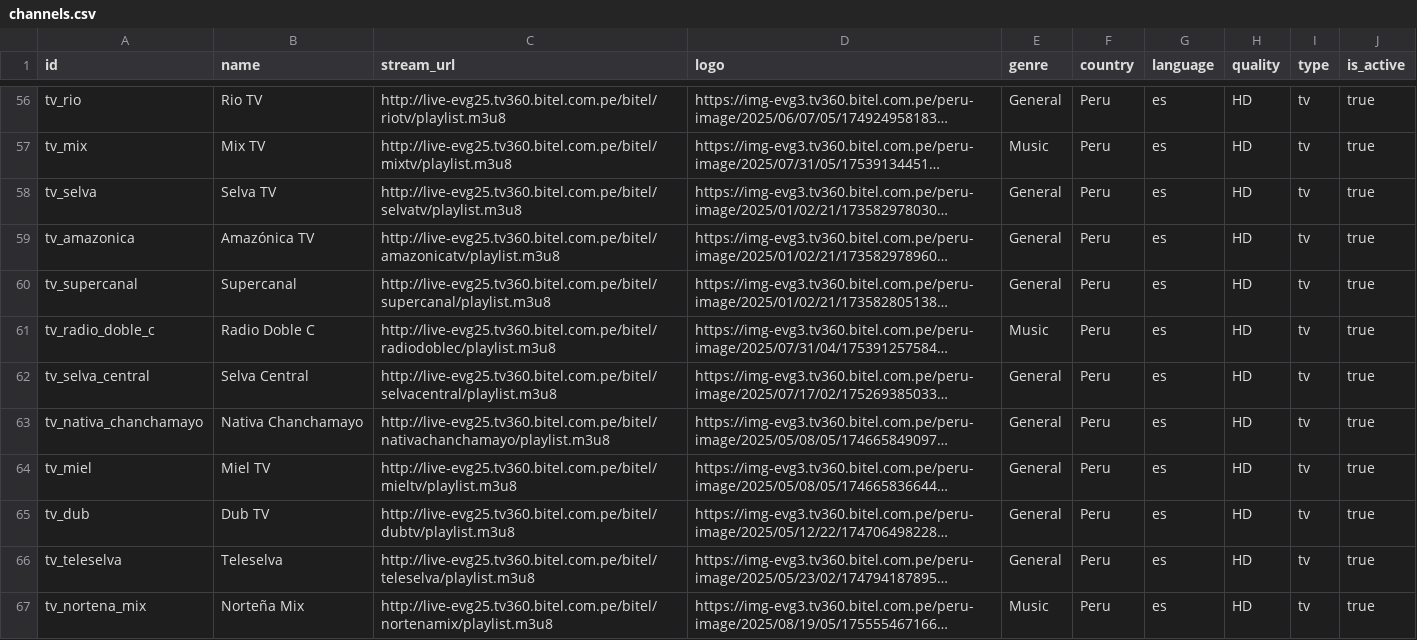
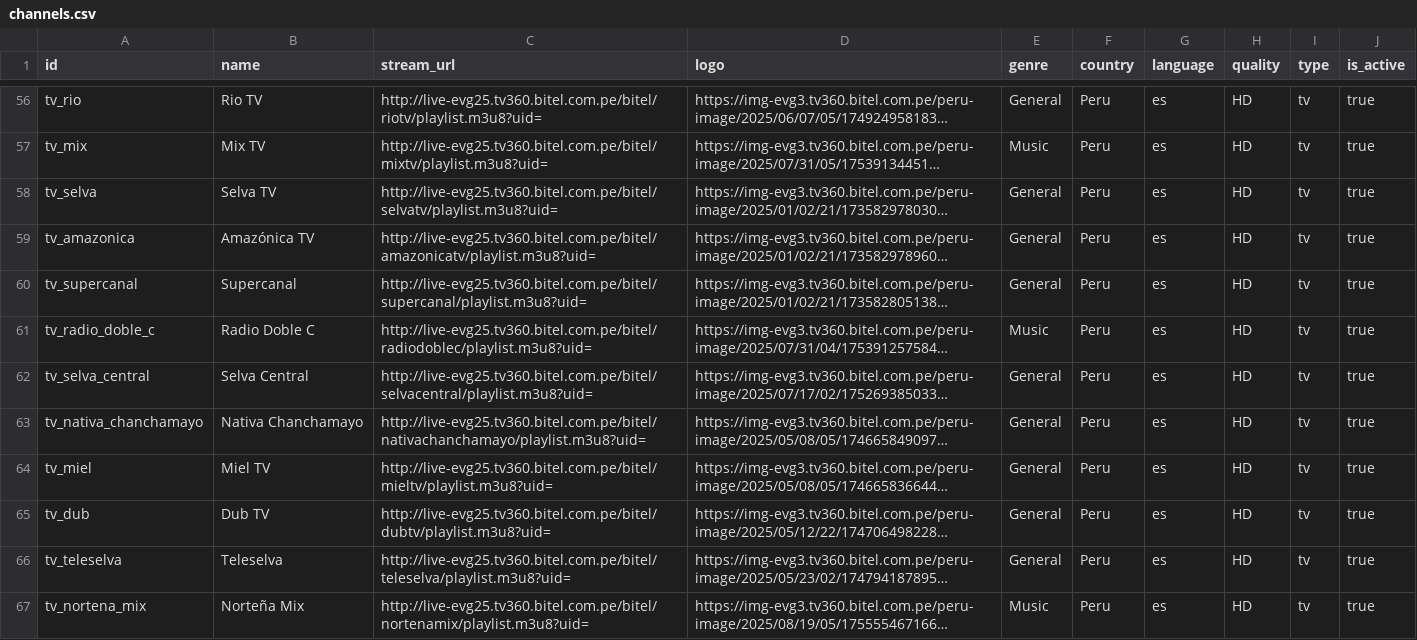
Before and after one commit to tst4ckr/bun-postgresql-streamio-tv, a CSV file: data/channels.csv, drawn as a sheet; only a part is shown, gaps mark what is left out; long unchanged cells end in …; the diff covers the shown part only; the diff names each change by its address in the sheet, - before the commit and + after, or states it on an @@ line.

```diff
--- a/data/channels.csv
+++ b/data/channels.csv
-C56 (stream_url): http://live-evg25.tv360.bitel.com.pe/bitel/riotv/playlist.m3u8
+C56 (stream_url): http://live-evg25.tv360.bitel.com.pe/bitel/riotv/playlist.m3u8?uid=
-C57 (stream_url): http://live-evg25.tv360.bitel.com.pe/bitel/mixtv/playlist.m3u8
+C57 (stream_url): http://live-evg25.tv360.bitel.com.pe/bitel/mixtv/playlist.m3u8?uid=
-C58 (stream_url): http://live-evg25.tv360.bitel.com.pe/bitel/selvatv/playlist.m3u8
+C58 (stream_url): http://live-evg25.tv360.bitel.com.pe/bitel/selvatv/playlist.m3u8?uid=
-C59 (stream_url): http://live-evg25.tv360.bitel.com.pe/bitel/amazonicatv/playlist.m3u8
+C59 (stream_url): http://live-evg25.tv360.bitel.com.pe/bitel/amazonicatv/playlist.m3u8?uid=
-C60 (stream_url): http://live-evg25.tv360.bitel.com.pe/bitel/supercanal/playlist.m3u8
+C60 (stream_url): http://live-evg25.tv360.bitel.com.pe/bitel/supercanal/playlist.m3u8?uid=
-C61 (stream_url): http://live-evg25.tv360.bitel.com.pe/bitel/radiodoblec/playlist.m3u8
+C61 (stream_url): http://live-evg25.tv360.bitel.com.pe/bitel/radiodoblec/playlist.m3u8?uid=
-C62 (stream_url): http://live-evg25.tv360.bitel.com.pe/bitel/selvacentral/playlist.m3u8
+C62 (stream_url): http://live-evg25.tv360.bitel.com.pe/bitel/selvacentral/playlist.m3u8?uid=
-C63 (stream_url): http://live-evg25.tv360.bitel.com.pe/bitel/nativachanchamayo/playlist.m3u8
+C63 (stream_url): http://live-evg25.tv360.bitel.com.pe/bitel/nativachanchamayo/playlist.m3u8?uid=
-C64 (stream_url): http://live-evg25.tv360.bitel.com.pe/bitel/mieltv/playlist.m3u8
+C64 (stream_url): http://live-evg25.tv360.bitel.com.pe/bitel/mieltv/playlist.m3u8?uid=
-C65 (stream_url): http://live-evg25.tv360.bitel.com.pe/bitel/dubtv/playlist.m3u8
+C65 (stream_url): http://live-evg25.tv360.bitel.com.pe/bitel/dubtv/playlist.m3u8?uid=
-C66 (stream_url): http://live-evg25.tv360.bitel.com.pe/bitel/teleselva/playlist.m3u8
+C66 (stream_url): http://live-evg25.tv360.bitel.com.pe/bitel/teleselva/playlist.m3u8?uid=
-C67 (stream_url): http://live-evg25.tv360.bitel.com.pe/bitel/nortenamix/playlist.m3u8
+C67 (stream_url): http://live-evg25.tv360.bitel.com.pe/bitel/nortenamix/playlist.m3u8?uid=
```
Also changed, not shown: 66 edited cells elsewhere in this file, 1 other file.
